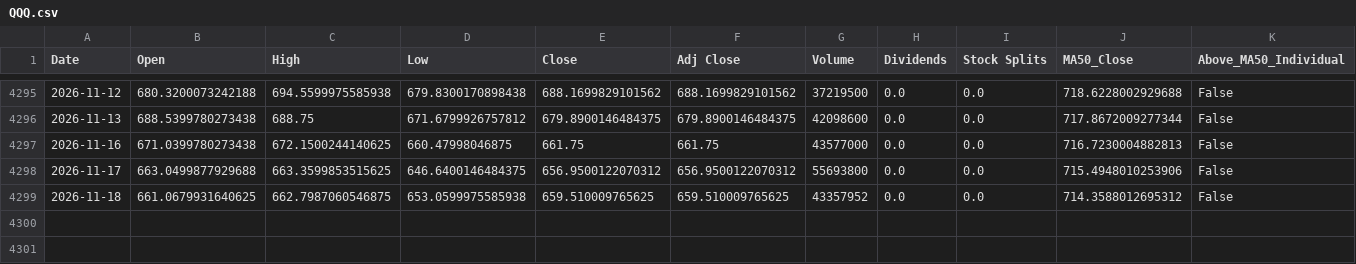
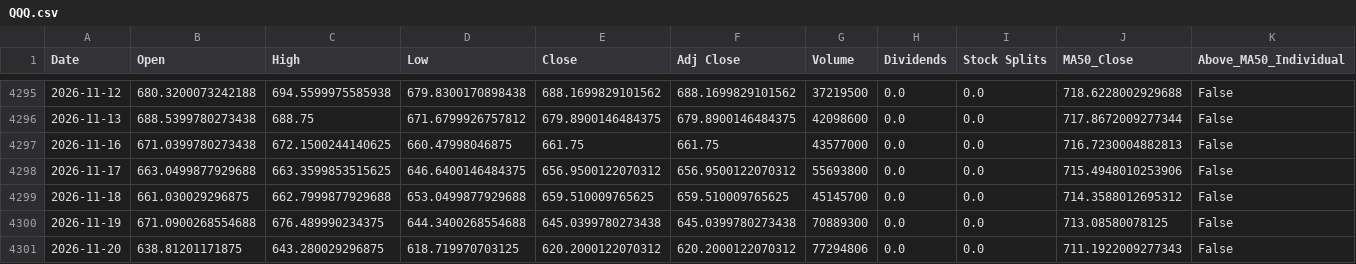
Before and after one commit to a23882005/LivingWaterAI, a CSV file: data/market_history/QQQ.csv, drawn as a sheet; only a part is shown, gaps mark what is left out; rows hold the shown columns only; the diff names each change by its address in the sheet, - before the commit and + after, or states it on an @@ line.

```diff
--- a/data/market_history/QQQ.csv
+++ b/data/market_history/QQQ.csv
-B4299 (Open): 661.0679931640625
+B4299 (Open): 661.030029296875
-C4299 (High): 662.7987060546875
+C4299 (High): 662.7999877929688
-D4299 (Low): 653.0599975585938
+D4299 (Low): 653.0499877929688
-G4299 (Volume): 43357952
+G4299 (Volume): 45145700
+row 4300: 2026-11-19 | 671.0900268554688 | 676.489990234375 | 644.3400268554688 | 645.0399780273438 | 645.0399780273438 | 70889300 | 0.0 | 0.0 | 713.08580078125 | False
+row 4301: 2026-11-20 | 638.81201171875 | 643.280029296875 | 618.719970703125 | 620.2000122070312 | 620.2000122070312 | 77294806 | 0.0 | 0.0 | 711.1922009277343 | False
```
Also changed, not shown: data/market_history/SPY.csv, data/market_history/VOO.csv, 4 other files.
